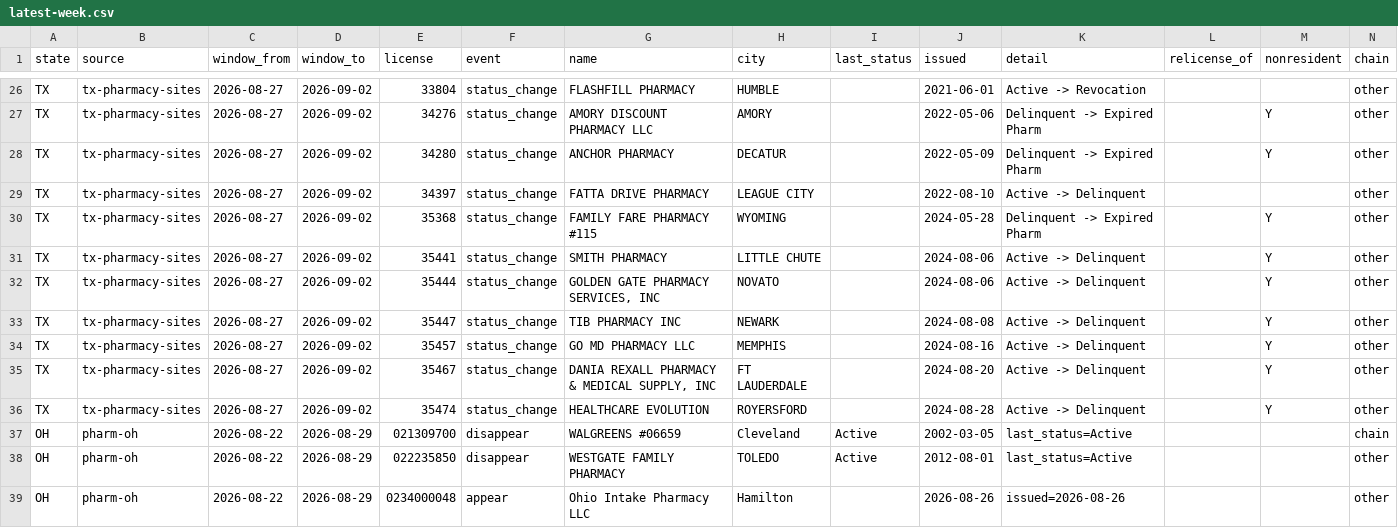
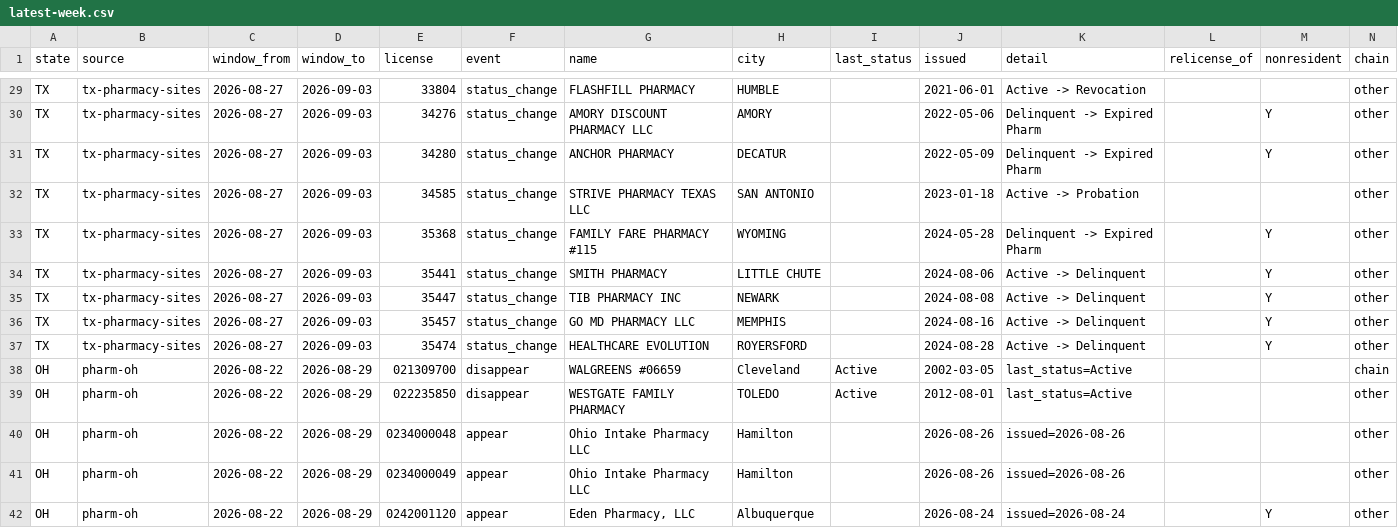
Before and after one commit to PieThonCoder/pharmacy-closure-tracker, a CSV file: data/latest-week.csv, drawn as a sheet; only a part is shown, gaps mark what is left out; the shorter side is filled out with more unchanged rows; removed rows and columns are numbered as before the commit, all else as after; the diff covers the shown part only; the diff names each change by its address in the sheet, - before the commit and + after, or states it on an @@ line.

```diff
--- a/data/latest-week.csv
+++ b/data/latest-week.csv
-D29:D34 (window_to): 2026-09-02
+D29:D34 (window_to): 2026-09-03
-E32 (license): 34397
+E32 (license): 34585
-G32 (name): FATTA DRIVE PHARMACY
+G32 (name): STRIVE PHARMACY TEXAS LLC
-H32 (city): LEAGUE CITY
+H32 (city): SAN ANTONIO
-J32 (issued): 2022-08-10
+J32 (issued): 2023-01-18
-K32 (detail): Active -> Delinquent
+K32 (detail): Active -> Probation
-row 32: TX | tx-pharmacy-sites | 2026-08-27 | 2026-09-02 | 35444 | status_change | GOLDEN GATE PHARMACY SERVICES, INC | NOVATO |  | 2024-08-06 | Active -> Delinquent |  | Y | other
-D35:D36 (window_to): 2026-09-02
+D35:D36 (window_to): 2026-09-03
-row 35: TX | tx-pharmacy-sites | 2026-08-27 | 2026-09-02 | 35467 | status_change | DANIA REXALL PHARMACY & MEDICAL SUPPLY, INC | FT LAUDERDALE |  | 2024-08-20 | Active -> Delinquent |  | Y | other
-D37 (window_to): 2026-09-02
+D37 (window_to): 2026-09-03
```
Also changed, not shown: 4 added rows, 1 removed row and 28 edited cells elsewhere in this file, states/data/tx-latest-week.csv, 4 other files.
